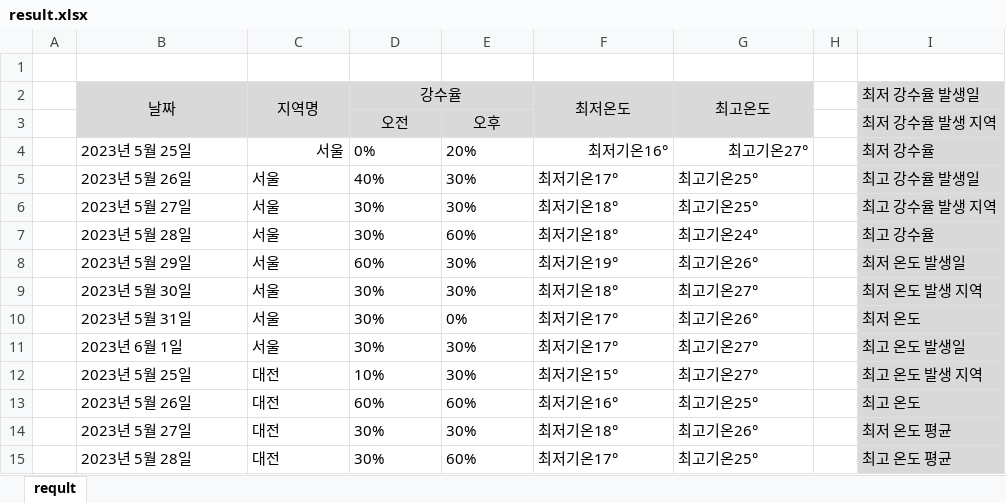
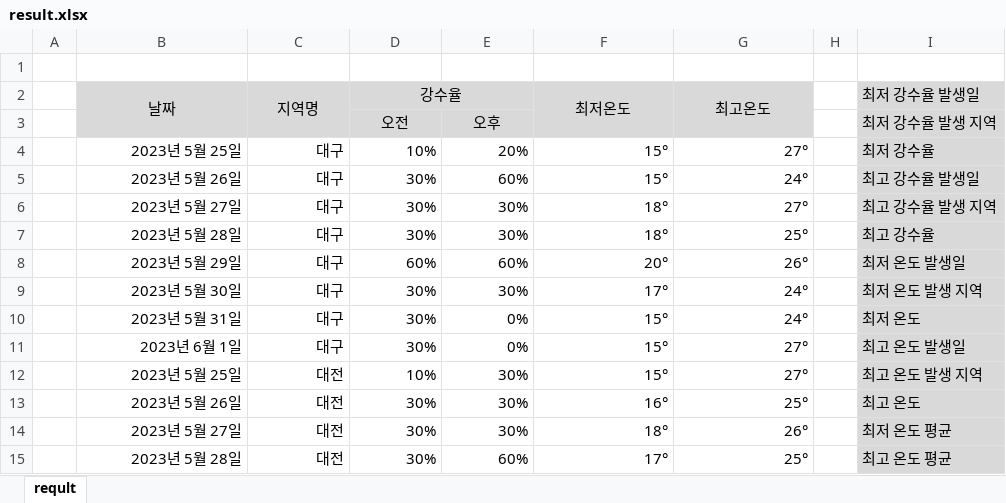
Before and after one commit to jyjang1222/learning-uipath, an Excel workbook: sict/day14/result.xlsx, sheet reqult, drawn as a sheet; only a part is shown; values as stored, in another font and other column widths than the file's, no borders; removed rows and columns are numbered as before the commit, all else as after; the diff covers the shown part only; the diff names each change by its address in the sheet, - before the commit and + after, or states it on an @@ line.

```diff
--- a/sict/day14/result.xlsx (sheet reqult)
+++ b/sict/day14/result.xlsx (sheet reqult)
-row 4:  | 2023년 5월 25일 | 서울 | 0% | 20% | 최저기온16° | 최고기온27° |  | 최저 강수율
-row 5:  | 2023년 5월 26일 | 서울 | 40% | 30% | 최저기온17° | 최고기온25° |  | 최고 강수율 발생일
+row 4:  | 2023년 5월 25일 | 대구 | 10% | 20% | 15° | 27° |  | 최저 강수율
+row 5:  | 2023년 5월 26일 | 대구 | 30% | 60% | 15° | 24° |  | 최고 강수율 발생일
-B6:G6 alignment: left
+B6:G6 alignment: right
-C6 (지역명): 서울
+C6 (지역명): 대구
-F6 (최저온도): 최저기온18°
+F6 (최저온도): 18°
-G6 (최고온도): 최고기온25°
+G6 (최고온도): 27°
-row 7:  | 2023년 5월 28일 | 서울 | 30% | 60% | 최저기온18° | 최고기온24° |  | 최고 강수율
-row 8:  | 2023년 5월 29일 | 서울 | 60% | 30% | 최저기온19° | 최고기온26° |  | 최저 온도 발생일
+row 7:  | 2023년 5월 28일 | 대구 | 30% | 30% | 18° | 25° |  | 최고 강수율
+row 8:  | 2023년 5월 29일 | 대구 | 60% | 60% | 20° | 26° |  | 최저 온도 발생일
-B9:G10 alignment: left
+B9:G10 alignment: right
-C9:C10 (지역명): 서울
+C9:C10 (지역명): 대구
-F9 (최저온도): 최저기온18°
+F9 (최저온도): 17°
-G9 (최고온도): 최고기온27°
+G9 (최고온도): 24°
-F10 (최저온도): 최저기온17°
+F10 (최저온도): 15°
-G10 (최고온도): 최고기온26°
+G10 (최고온도): 24°
-row 11:  | 2023년 6월 1일 | 서울 | 30% | 30% | 최저기온17° | 최고기온27° |  | 최고 온도 발생일
+row 11:  | 2023년 6월 1일 | 대구 | 30% | 0% | 15° | 27° |  | 최고 온도 발생일
-B12:G15 alignment: left
+B12:G15 alignment: right
-F12 (최저온도): 최저기온15°
+F12 (최저온도): 15°
-G12 (최고온도): 최고기온27°
+G12 (최고온도): 27°
-D13 (강수율): 60%
+D13 (강수율): 30%
-E13: 60%
+E13: 30%
-F13 (최저온도): 최저기온16°
+F13 (최저온도): 16°
-G13 (최고온도): 최고기온25°
+G13 (최고온도): 25°
-F14 (최저온도): 최저기온18°
+F14 (최저온도): 18°
-G14 (최고온도): 최고기온26°
+G14 (최고온도): 26°
-F15 (최저온도): 최저기온17°
+F15 (최저온도): 17°
-G15 (최고온도): 최고기온25°
+G15 (최고온도): 25°
```
Also changed, not shown: 9 added rows, 9 removed rows, 39 edited cells and cell formats elsewhere in this sheet, sict/day14/source/초급_실습_01_result.xlsx, 6 other files.
